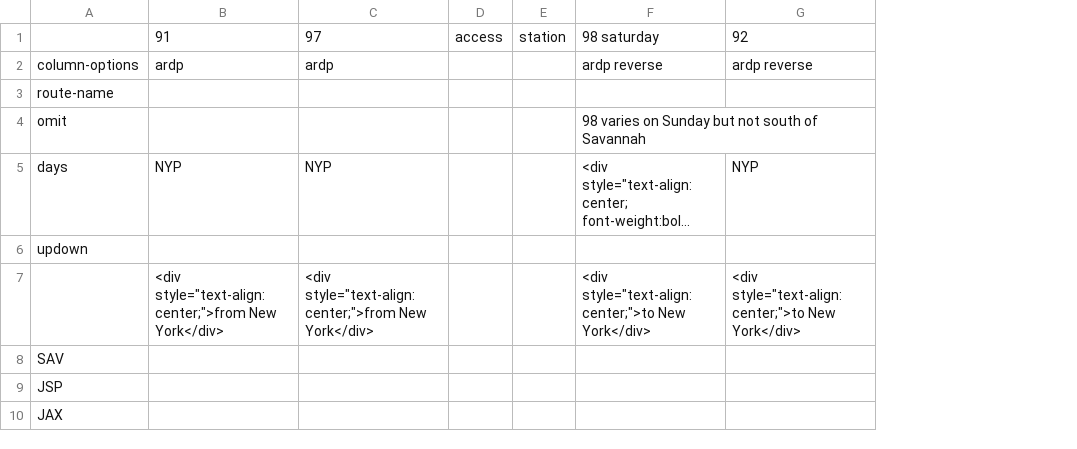
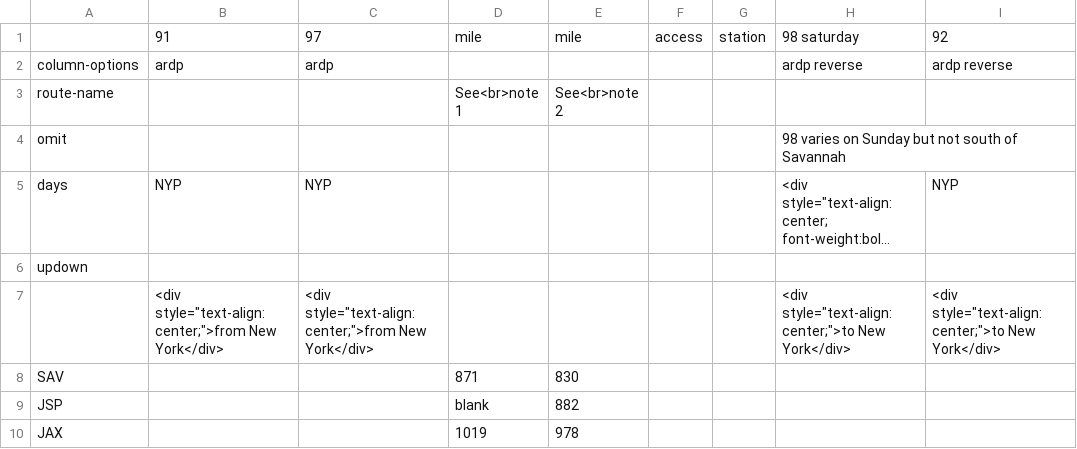
Before and after one commit to neroden/timetable_kit, a CSV file: timetable_kit/specs_amtrak/silver-service-2.csv, drawn as a sheet; only a part is shown; long unchanged cells end in …; the diff names each change by its address in the sheet, - before the commit and + after, or states it on an @@ line.

```diff
--- a/timetable_kit/specs_amtrak/silver-service-2.csv
+++ b/timetable_kit/specs_amtrak/silver-service-2.csv
+column D, rows 1-10: mile |  | See<br>note 1 |  |  |  |  | 871 | blank | 1019
+column E, rows 1-10: mile |  | See<br>note 2 |  |  |  |  | 830 | 882 | 978
```
Also changed, not shown: timetable_kit/specs_amtrak/silver-service-1.csv, 2 other files.
